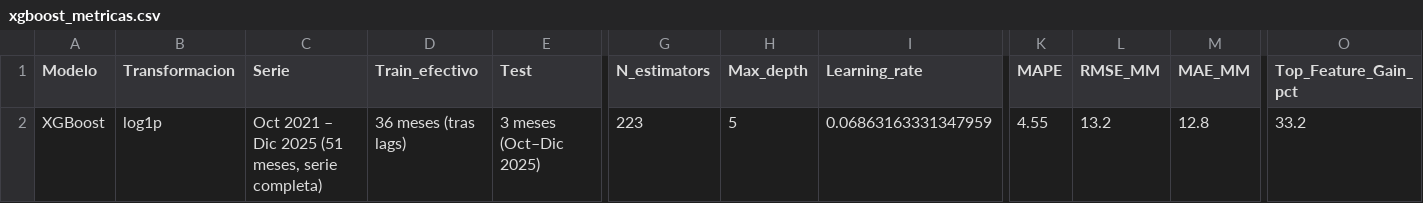
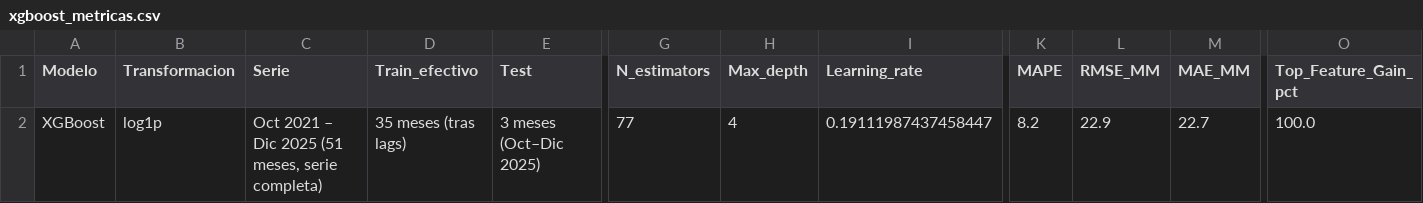
Before and after one commit to efrenbohorquez/ESTRUCTURA_DATOS_RENTAS_V2, a CSV file: outputs/reports/xgboost_metricas.csv, drawn as a sheet; only a part is shown, gaps mark what is left out; the diff names each change by its address in the sheet, - before the commit and + after, or states it on an @@ line.

Commit message:
fix: restaura layout 4x1 en grafica estacionariedad y actualiza XGBoost sin leakage

```diff
--- a/outputs/reports/xgboost_metricas.csv
+++ b/outputs/reports/xgboost_metricas.csv
-D2 (Train_efectivo): 36 meses (tras lags)
+D2 (Train_efectivo): 35 meses (tras lags)
-G2 (N_estimators): 223
+G2 (N_estimators): 77
-H2 (Max_depth): 5
+H2 (Max_depth): 4
-I2 (Learning_rate): 0.06863163331347959
+I2 (Learning_rate): 0.19111987437458447
-K2 (MAPE): 4.55
+K2 (MAPE): 8.2
-L2 (RMSE_MM): 13.2
+L2 (RMSE_MM): 22.9
-M2 (MAE_MM): 12.8
+M2 (MAE_MM): 22.7
-O2 (Top_Feature_Gain_pct): 33.2
+O2 (Top_Feature_Gain_pct): 100.0
```
Also changed, not shown: 21 other files.
